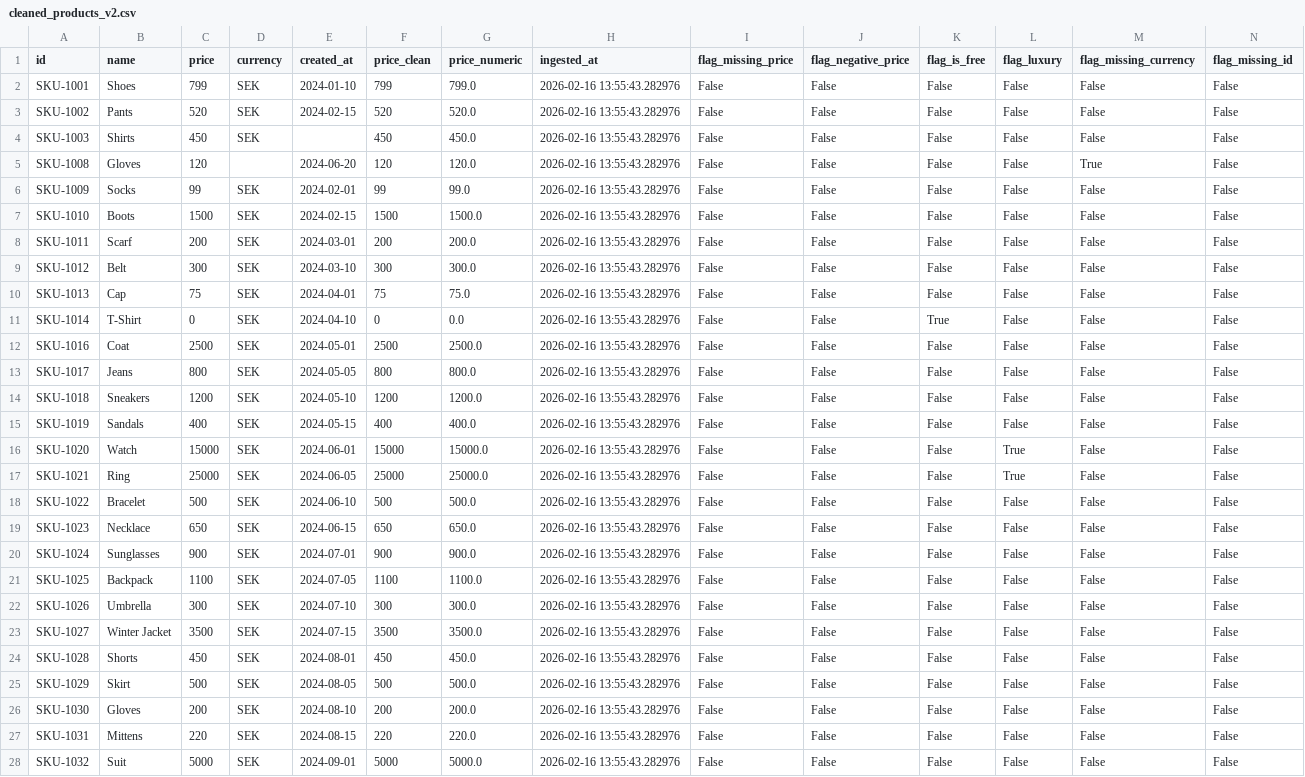
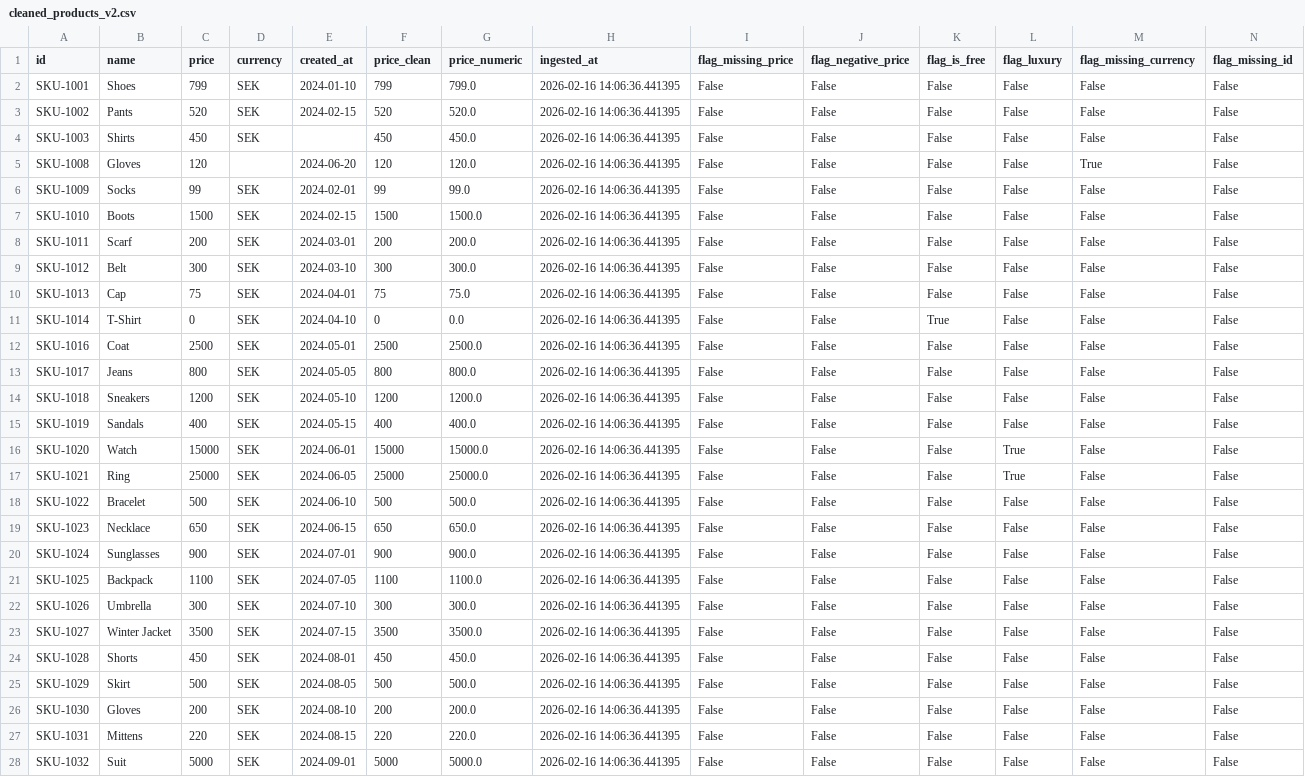
Before and after one commit to JohnnyHyytiainen/lab_dataplatform_dev_DE25_johnny_hyytiainen, a CSV file: data/clean_v2/cleaned_products_v2.csv, drawn as a sheet; only a part is shown; the diff covers the shown part only; the diff names each change by its address in the sheet, - before the commit and + after, or states it on an @@ line.

Commit message:
docs(data): ran pipeline v2 after date fix, updated data in cleaned, analytics and rejected files

```diff
--- a/data/clean_v2/cleaned_products_v2.csv
+++ b/data/clean_v2/cleaned_products_v2.csv
-H2:H28 (ingested_at): 2026-02-16 13:55:43.282976
+H2:H28 (ingested_at): 2026-02-16 14:06:36.441395
```
Also changed, not shown: 21 edited cells elsewhere in this file, data/clean_v2/rejected_products_v2.csv, 1 other file.
